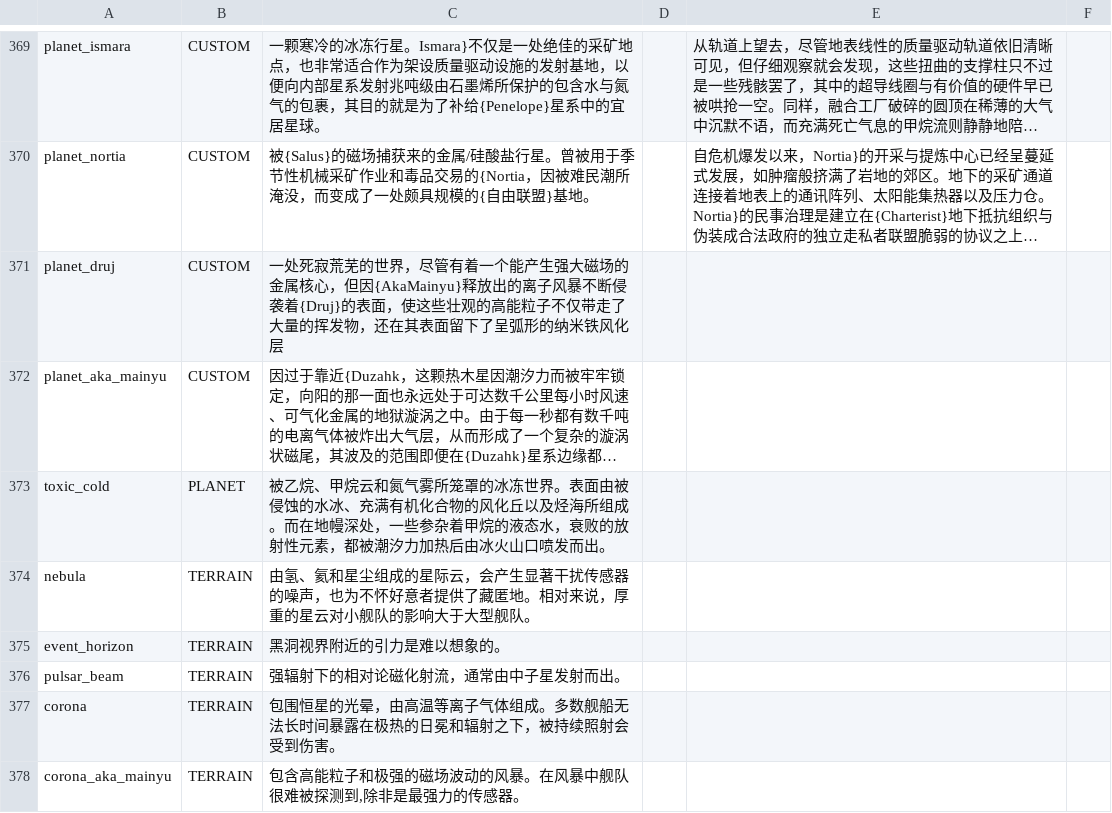
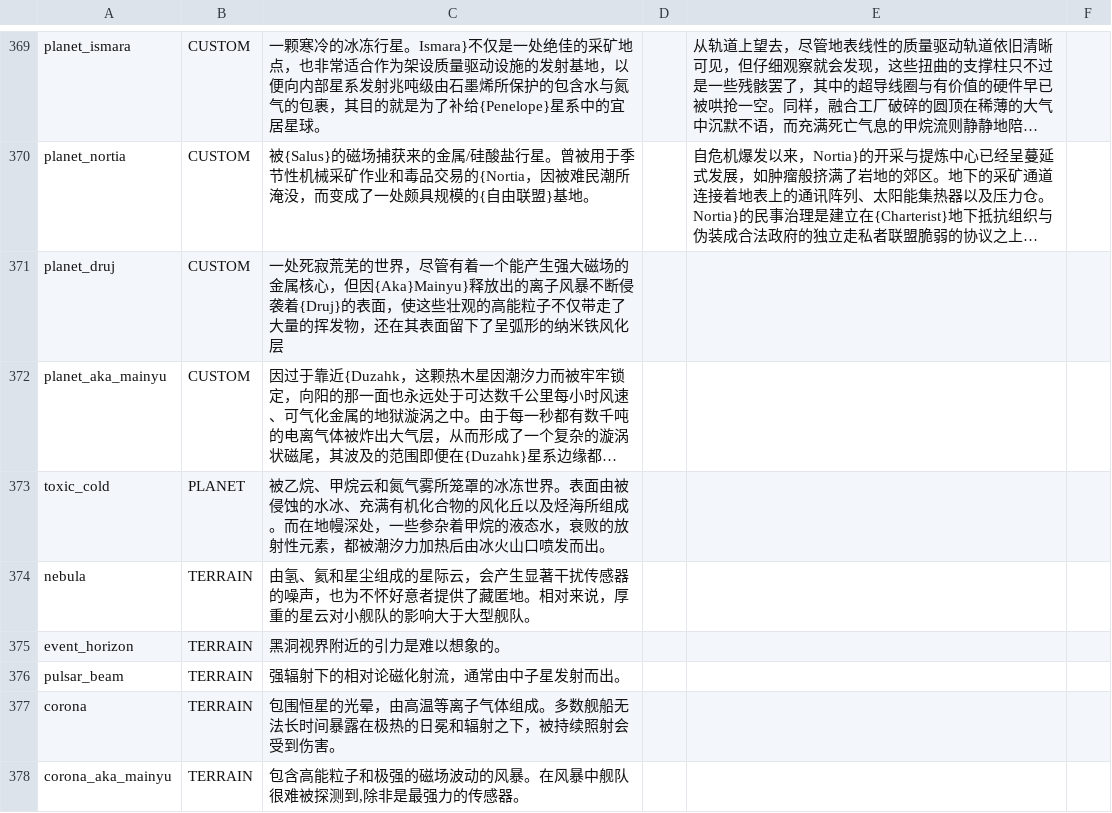
Before and after one commit to TruthOriginem/Starsector-0951-Localization, a CSV file: localization/data/strings/descriptions.csv, drawn as a sheet; only a part is shown, gaps mark what is left out; long unchanged cells end in …; the diff names each change by its address in the sheet, - before the commit and + after, or states it on an @@ line.

Commit message:
duzahk

```diff
--- a/localization/data/strings/descriptions.csv
+++ b/localization/data/strings/descriptions.csv
-C371: …心，但因{AkaMainyu}释放出的…
+C371: …心，但因{Aka}Mainyu}释放出的…
```
